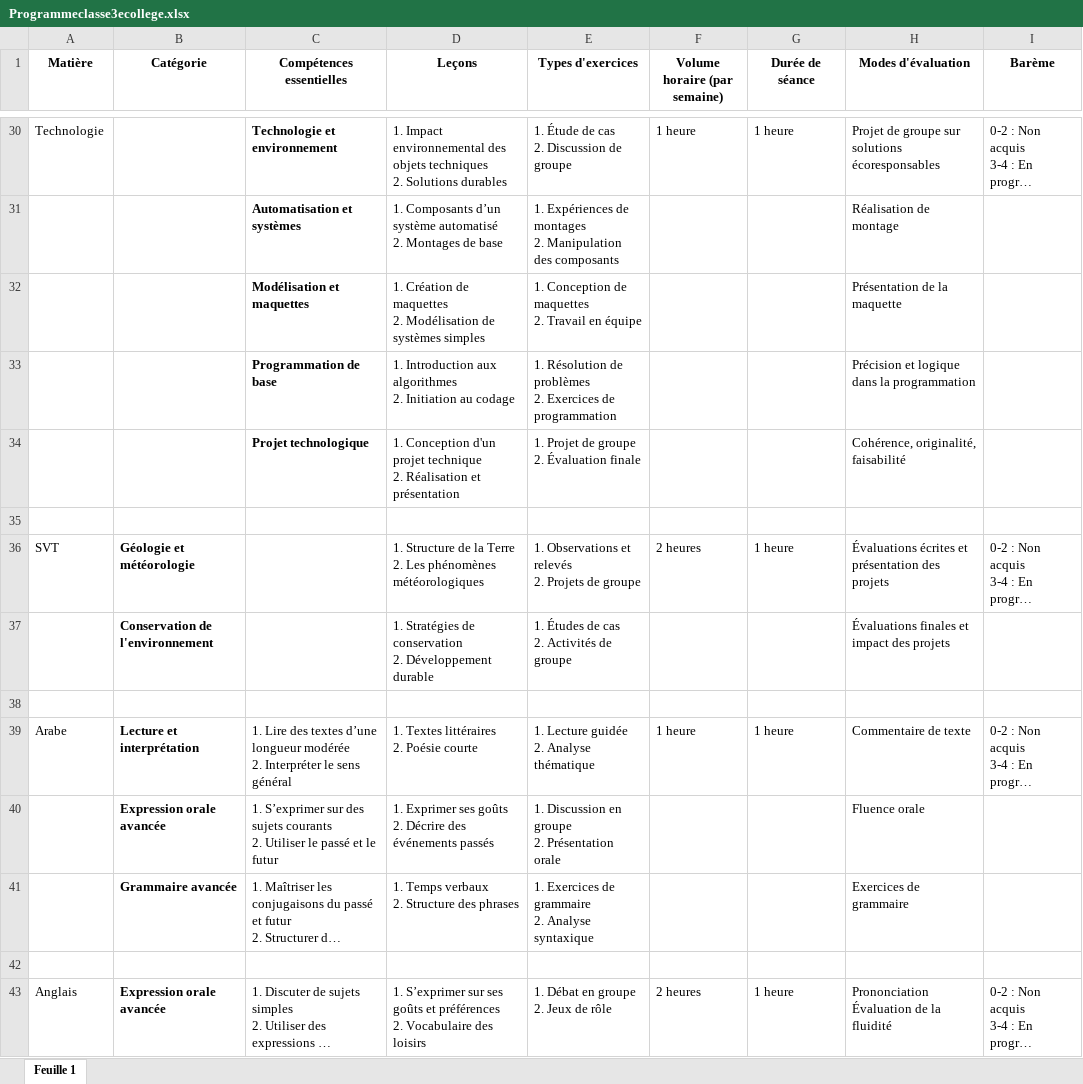
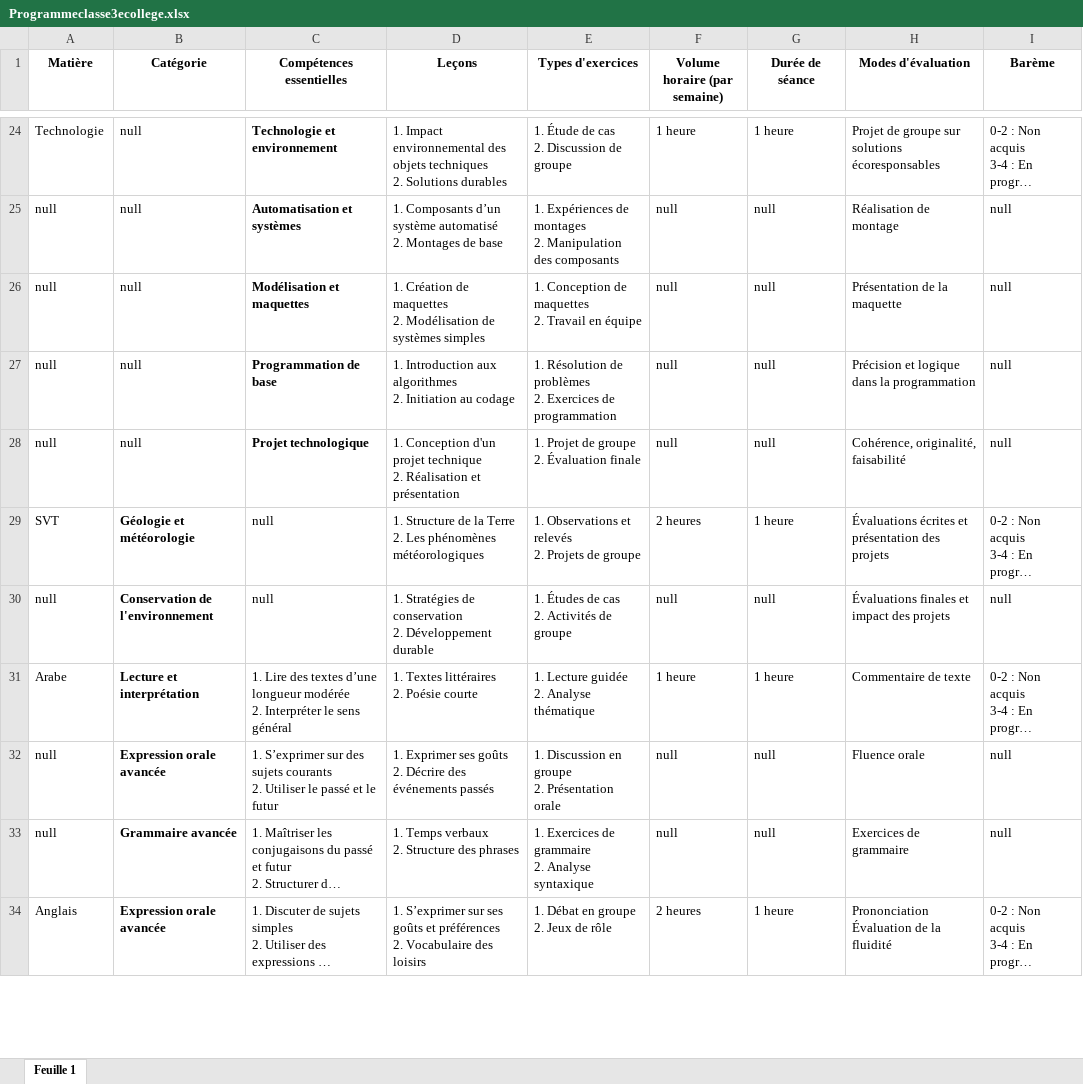
Before and after one commit to JeanneDiop/Gestion-Scolaire, an Excel workbook: resources/Programmes/Programmeclasse3ecollege.xlsx, sheet Feuille 1, drawn as a sheet; only a part is shown, gaps mark what is left out; long unchanged cells end in …; values as stored, in another font and other column widths than the file's, no borders; removed rows and columns are numbered as before the commit, all else as after; ↵ is a line break in a cell; the diff covers the shown part only; the diff names each change by its address in the sheet, - before the commit and + after, or states it on an @@ line.

```diff
--- a/resources/Programmes/Programmeclasse3ecollege.xlsx (sheet Feuille 1)
+++ b/resources/Programmes/Programmeclasse3ecollege.xlsx (sheet Feuille 1)
-B24:B28 (Catégorie): (empty)
+B24:B28 (Catégorie): null
-A25:A28 (Matière): (empty)
+A25:A28 (Matière): null
-F25:F28 (Volume horaire (par semaine)): (empty)
+F25:F28 (Volume horaire (par semaine)): null
-G25:G28 (Durée de séance): (empty)
+G25:G28 (Durée de séance): null
-I25:I28 (Barème): (empty)
+I25:I28 (Barème): null
-row 35: (empty)
-C29 (Compétences essentielles): (empty)
+C29 (Compétences essentielles): null
-row 37:  | Conservation de l'environnement |  | 1. Stratégies de conservation ↵ 2. Développement durable | 1. Études de cas ↵ 2. Activités de groupe |  |  | Évaluations finales et impact des projets
-row 30: (empty)
+row 30: null | Conservation de l'environnement | null | 1. Stratégies de conservation ↵ 2. Développement durable | 1. Études de cas ↵ 2. Activités de groupe | null | null | Évaluations finales et impact des projets | null
-A32:A33 (Matière): (empty)
+A32:A33 (Matière): null
-F32:F33 (Volume horaire (par semaine)): (empty)
+F32:F33 (Volume horaire (par semaine)): null
-G32:G33 (Durée de séance): (empty)
+G32:G33 (Durée de séance): null
-I32:I33 (Barème): (empty)
+I32:I33 (Barème): null
-row 42: (empty)
```
Also changed, not shown: 9 removed rows and 61 edited cells elsewhere in this sheet, resources/Programmes/Programmeclasse4ecollege.xlsx, resources/Programmes/Programmeclasse5ecollege.xlsx, 1 other file.
